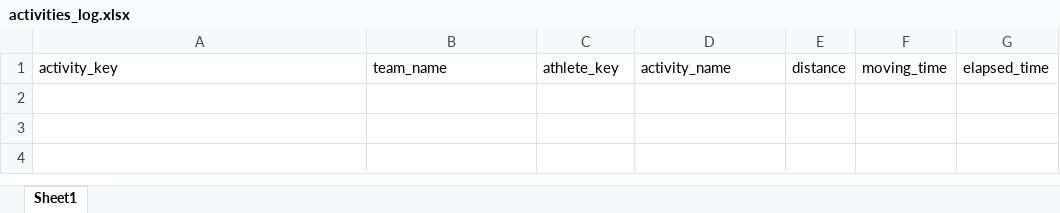
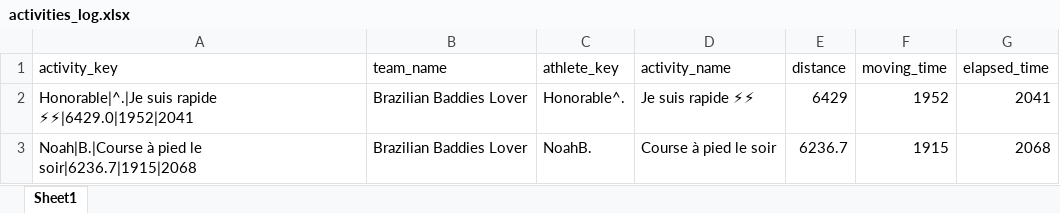
Before and after one commit to theodtl/running_team_vs, an Excel workbook: data/activities_log.xlsx, sheet Sheet1, drawn as a sheet; values as stored, in another font and other column widths than the file's, no borders; the diff names each change by its address in the sheet, - before the commit and + after, or states it on an @@ line.

Commit message:
Update Strava data and site

```diff
--- a/data/activities_log.xlsx (sheet Sheet1)
+++ b/data/activities_log.xlsx (sheet Sheet1)
+row 2: Honorable|^.|Je suis rapide ⚡⚡|6429.0|1952|2041 | Brazilian Baddies Lover | Honorable^. | Je suis rapide ⚡⚡ | 6429 | 1952 | 2041
+row 3: Noah|B.|Course à pied le soir|6236.7|1915|2068 | Brazilian Baddies Lover | NoahB. | Course à pied le soir | 6236.7 | 1915 | 2068
```
Also changed, not shown: data/distances.xlsx, data/processed_activities.xlsx, 2 other files.
